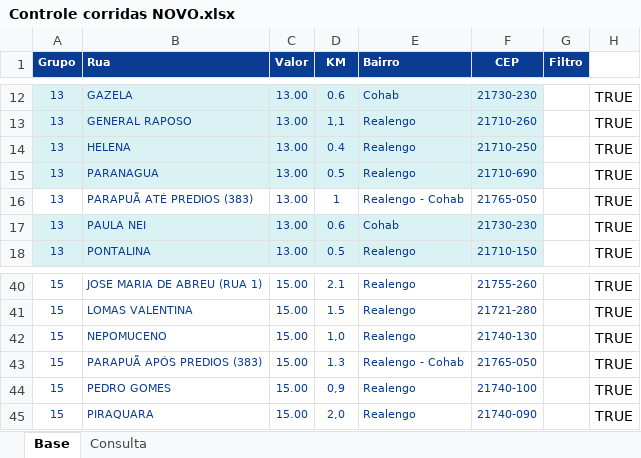
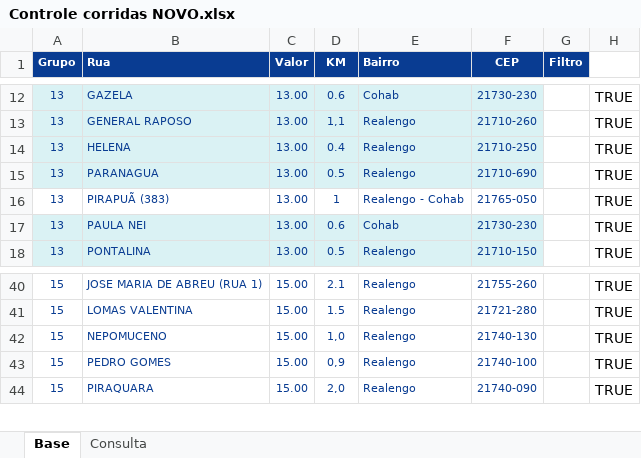
Before and after one commit to PauloOliveira2603/consulta-corridas, an Excel workbook: Controle corridas NOVO.xlsx, sheet Base, drawn as a sheet; only a part is shown, gaps mark what is left out; values as stored, in another font and other column widths than the file's, no borders; the diff names each change by its address in the sheet, - before the commit and + after, or states it on an @@ line.

Commit message:
Add files via upload

```diff
--- a/Controle corridas NOVO.xlsx (sheet Base)
+++ b/Controle corridas NOVO.xlsx (sheet Base)
-B16 (Rua): PARAPUÃ ATÉ PREDIOS (383)
+B16 (Rua): PIRAPUÃ (383)
-row 43: 15 | PARAPUÃ APÓS PREDIOS (383) | 15.00 | 1.3 | Realengo - Cohab | 21765-050 |  | TRUE
```
